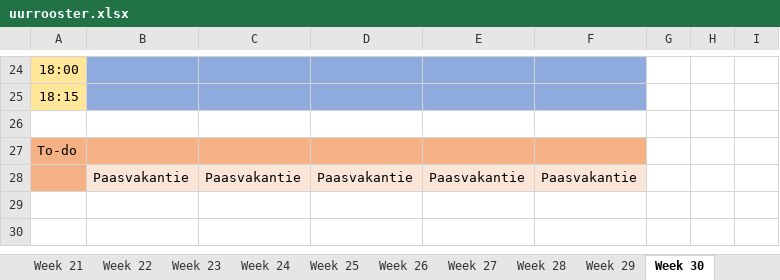
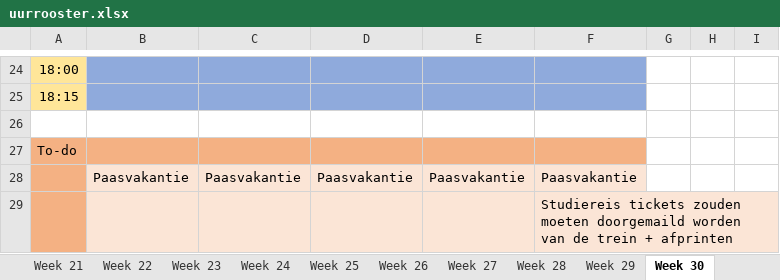
Before and after one commit to ninjahisser/LUCA-2, an Excel workbook: uurrooster.xlsx, sheet Week 30, drawn as a sheet; only a part is shown, gaps mark what is left out; values as stored, in another font and other column widths than the file's, no borders; conditional formats not drawn; the diff names each change by its address in the sheet, - before the commit and + after, or states it on an @@ line.

```diff
--- a/uurrooster.xlsx (sheet Week 30)
+++ b/uurrooster.xlsx (sheet Week 30)
+row 29:  |  |  |  |  | Studiereis tickets zouden moeten doorgemaild worden van de trein + afprinten
```
Also changed, not shown: sheet Week 31, sheet Week 23, sheet Week 22, 3 other files.
